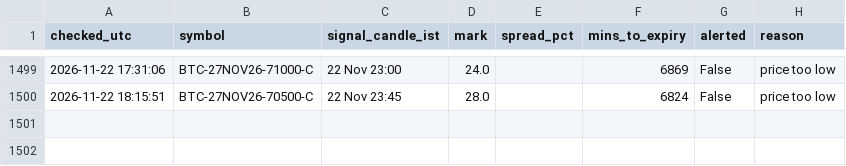
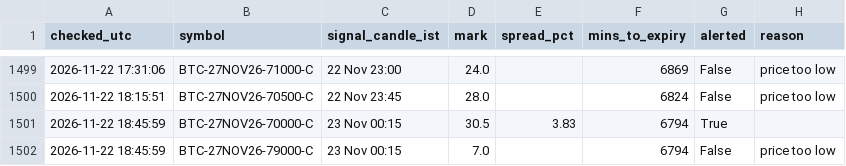
Before and after one commit to ankitkadam0100-a11y/cosmic-scanner, a CSV file: state/signals_log.csv, drawn as a sheet; only a part is shown, gaps mark what is left out; the diff names each change by its address in the sheet, - before the commit and + after, or states it on an @@ line.

Commit message:
scanner state

```diff
--- a/state/signals_log.csv
+++ b/state/signals_log.csv
+row 1501: 2026-11-22 18:45:59 | BTC-27NOV26-70000-C | 23 Nov 00:15 | 30.5 | 3.83 | 6794 | True
+row 1502: 2026-11-22 18:45:59 | BTC-27NOV26-79000-C | 23 Nov 00:15 | 7.0 |  | 6794 | False | price too low
```
Also changed, not shown: 1 other file.
